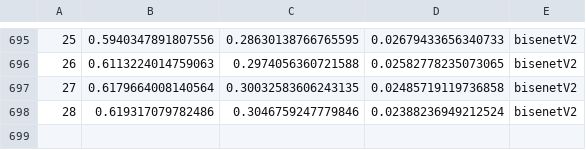
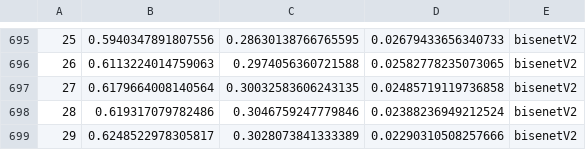
Before and after one commit to Nuzz23/MLDL_SemanticSegmentation, a CSV file: statsCsv/BiSeNetTrainGta5FDA.csv, drawn as a sheet; only a part is shown, gaps mark what is left out; the diff names each change by its address in the sheet, - before the commit and + after, or states it on an @@ line.

Commit message:
added statsCsv/BiSeNetTrainGta5FDA.csv

```diff
--- a/statsCsv/BiSeNetTrainGta5FDA.csv
+++ b/statsCsv/BiSeNetTrainGta5FDA.csv
+row 699: 29 | 0.6248522978305817 | 0.3028073841333389 | 0.02290310508257666 | bisenetV2
```
